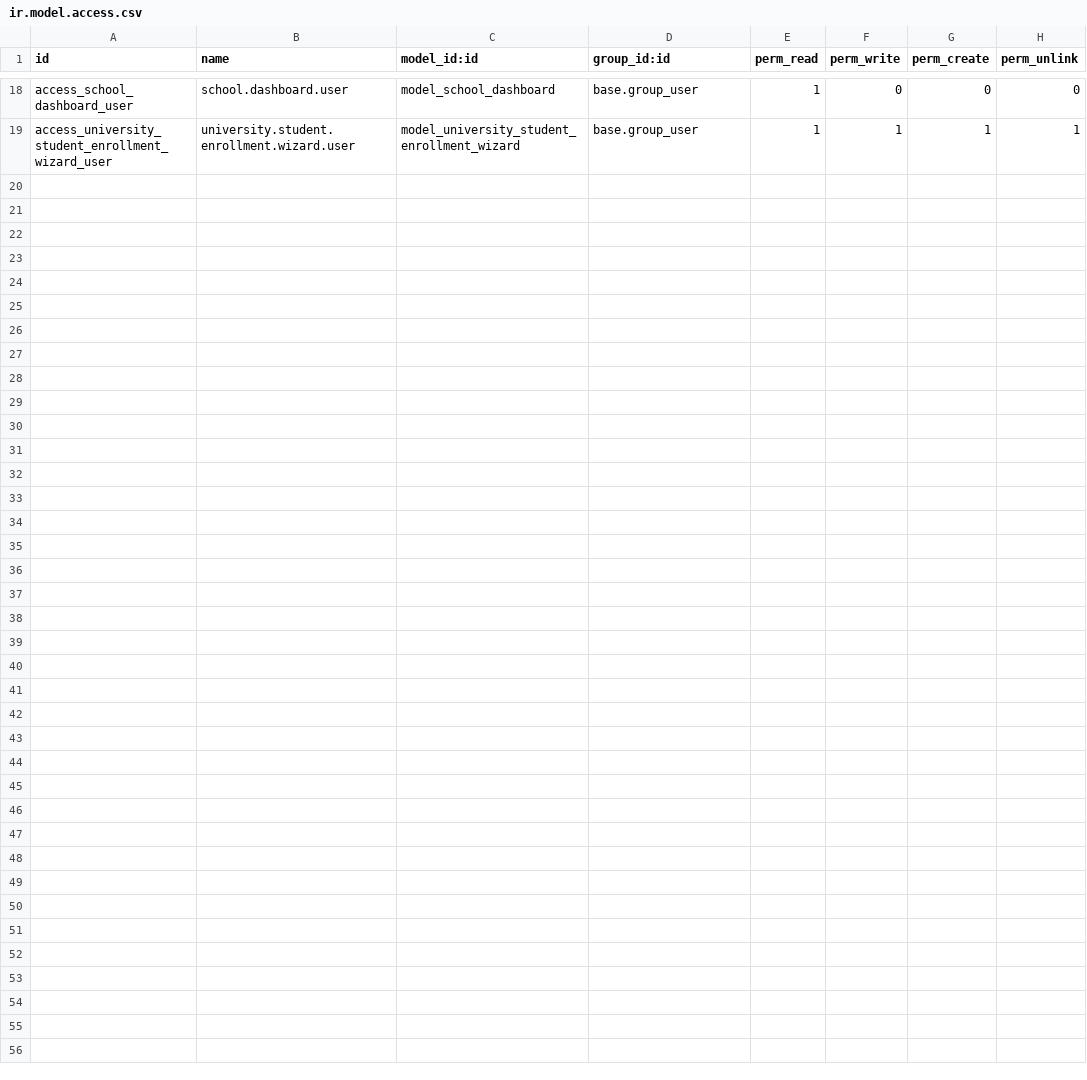
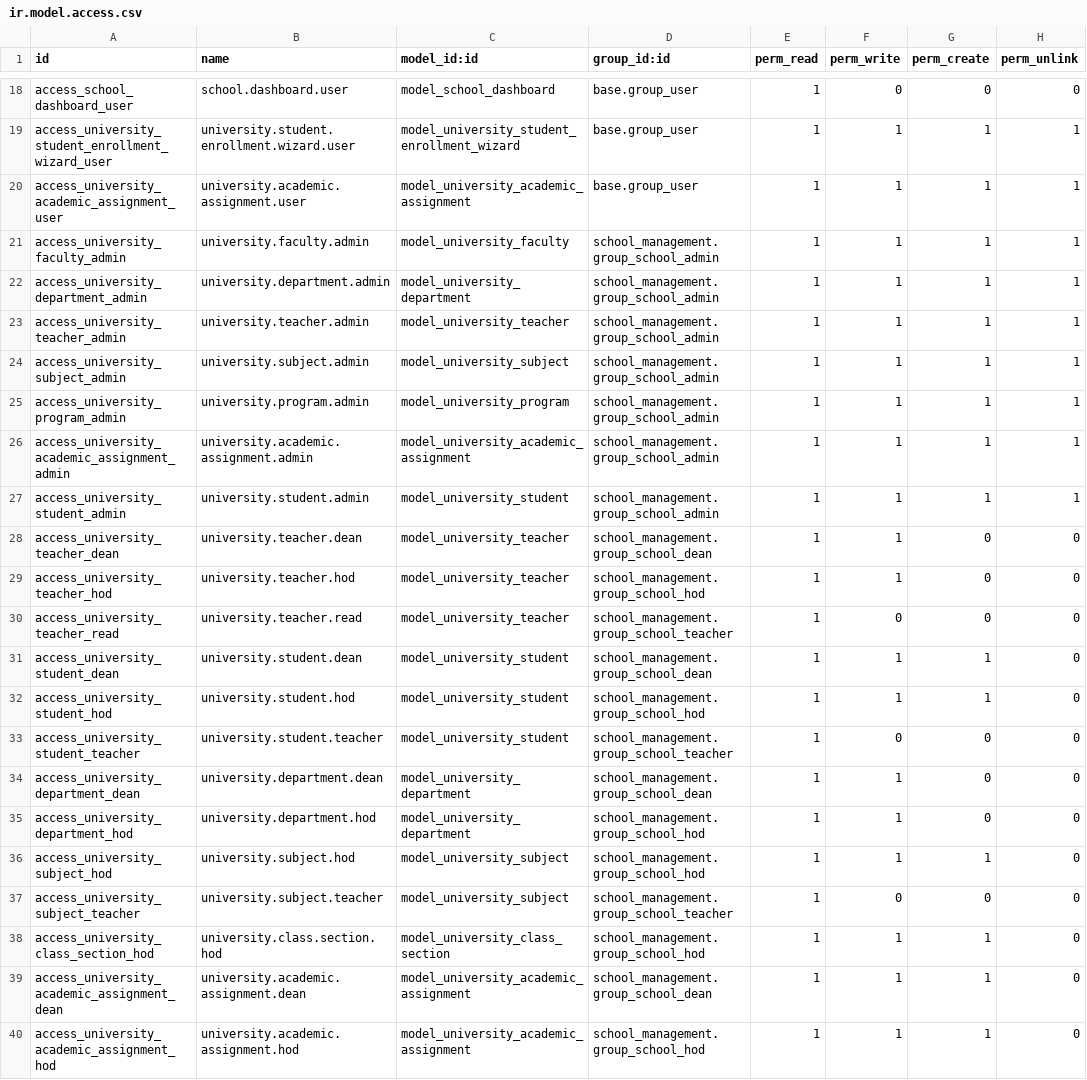
Before and after one commit to Sothearith22/odoo, a CSV file: custom/school_management/security/ir.model.access.csv, drawn as a sheet; only a part is shown, gaps mark what is left out; the diff names each change by its address in the sheet, - before the commit and + after, or states it on an @@ line.

Commit message:
Update school management module

```diff
--- a/custom/school_management/security/ir.model.access.csv
+++ b/custom/school_management/security/ir.model.access.csv
+row 20: access_university_academic_assignment_user | university.academic.assignment.user | model_university_academic_assignment | base.group_user | 1 | 1 | 1 | 1
+row 21: access_university_faculty_admin | university.faculty.admin | model_university_faculty | school_management.group_school_admin | 1 | 1 | 1 | 1
+row 22: access_university_department_admin | university.department.admin | model_university_department | school_management.group_school_admin | 1 | 1 | 1 | 1
+row 23: access_university_teacher_admin | university.teacher.admin | model_university_teacher | school_management.group_school_admin | 1 | 1 | 1 | 1
+row 24: access_university_subject_admin | university.subject.admin | model_university_subject | school_management.group_school_admin | 1 | 1 | 1 | 1
+row 25: access_university_program_admin | university.program.admin | model_university_program | school_management.group_school_admin | 1 | 1 | 1 | 1
+row 26: access_university_academic_assignment_admin | university.academic.assignment.admin | model_university_academic_assignment | school_management.group_school_admin | 1 | 1 | 1 | 1
+row 27: access_university_student_admin | university.student.admin | model_university_student | school_management.group_school_admin | 1 | 1 | 1 | 1
+row 28: access_university_teacher_dean | university.teacher.dean | model_university_teacher | school_management.group_school_dean | 1 | 1 | 0 | 0
+row 29: access_university_teacher_hod | university.teacher.hod | model_university_teacher | school_management.group_school_hod | 1 | 1 | 0 | 0
+row 30: access_university_teacher_read | university.teacher.read | model_university_teacher | school_management.group_school_teacher | 1 | 0 | 0 | 0
+row 31: access_university_student_dean | university.student.dean | model_university_student | school_management.group_school_dean | 1 | 1 | 1 | 0
+row 32: access_university_student_hod | university.student.hod | model_university_student | school_management.group_school_hod | 1 | 1 | 1 | 0
+row 33: access_university_student_teacher | university.student.teacher | model_university_student | school_management.group_school_teacher | 1 | 0 | 0 | 0
+row 34: access_university_department_dean | university.department.dean | model_university_department | school_management.group_school_dean | 1 | 1 | 0 | 0
+row 35: access_university_department_hod | university.department.hod | model_university_department | school_management.group_school_hod | 1 | 1 | 0 | 0
+row 36: access_university_subject_hod | university.subject.hod | model_university_subject | school_management.group_school_hod | 1 | 1 | 1 | 0
+row 37: access_university_subject_teacher | university.subject.teacher | model_university_subject | school_management.group_school_teacher | 1 | 0 | 0 | 0
+row 38: access_university_class_section_hod | university.class.section.hod | model_university_class_section | school_management.group_school_hod | 1 | 1 | 1 | 0
+row 39: access_university_academic_assignment_dean | university.academic.assignment.dean | model_university_academic_assignment | school_management.group_school_dean | 1 | 1 | 1 | 0
+row 40: access_university_academic_assignment_hod | university.academic.assignment.hod | model_university_academic_assignment | school_management.group_school_hod | 1 | 1 | 1 | 0
```
Also changed, not shown: 31 other files.
